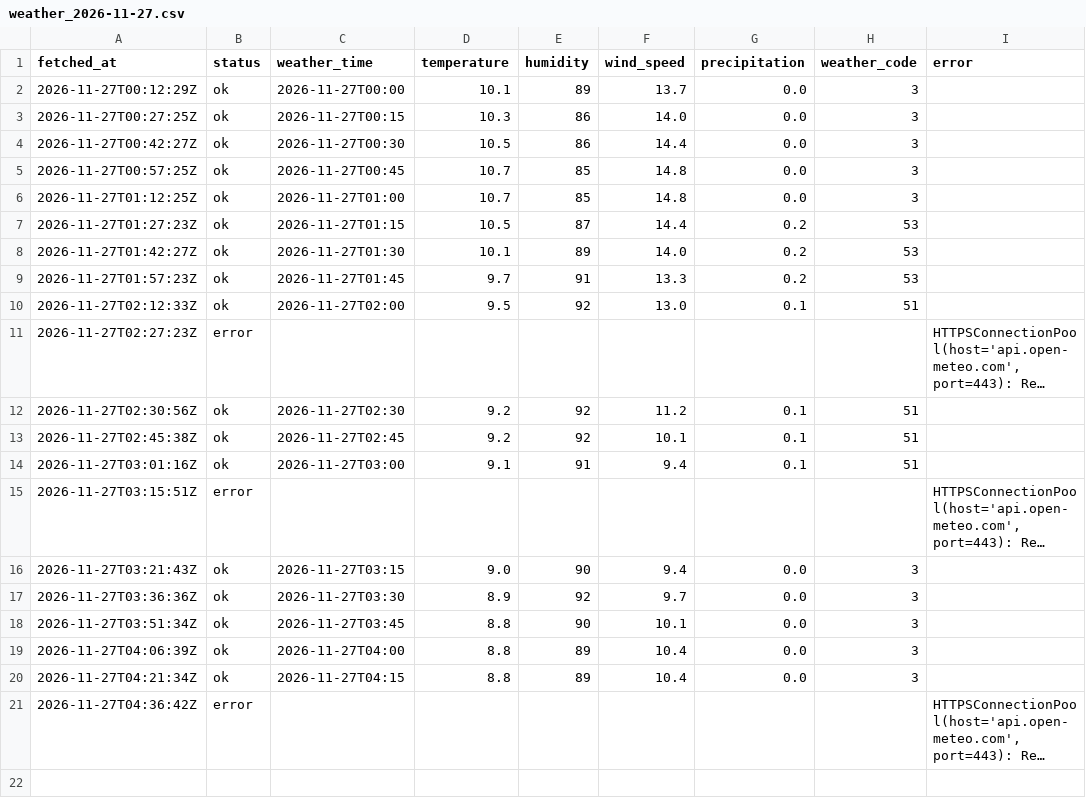
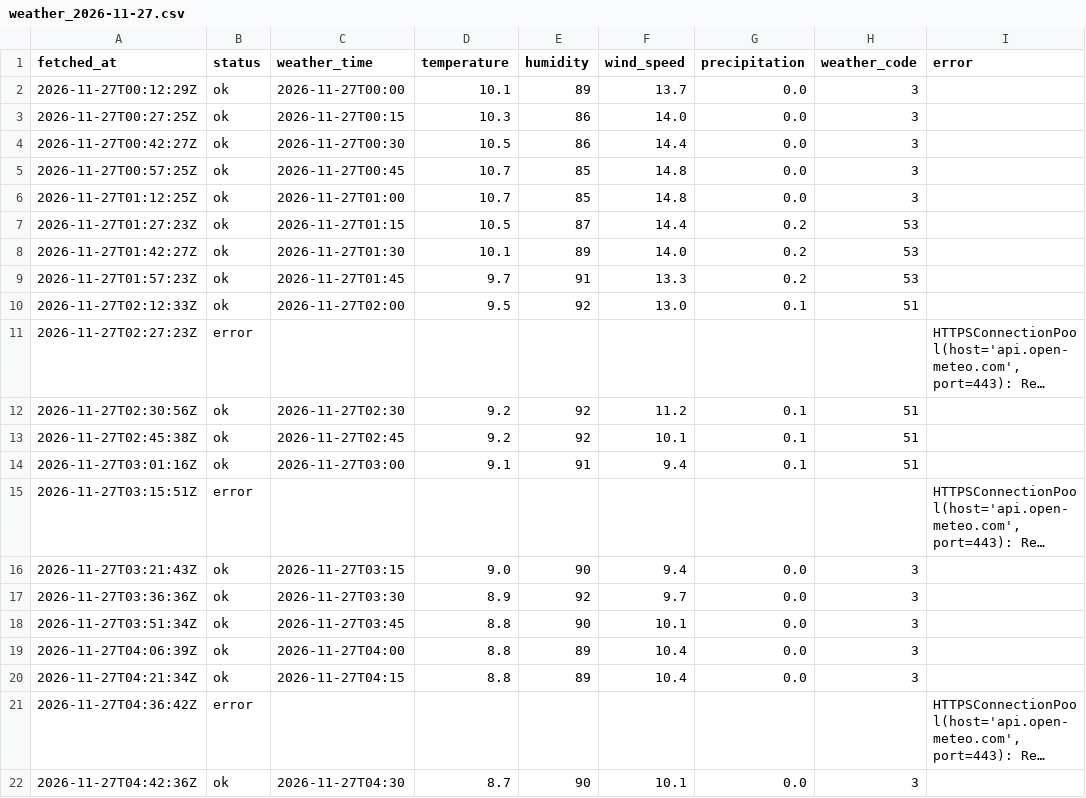
Before and after one commit to jinurani90/pa_data, a CSV file: dublinbikes/data/weather/weather_2026-11-27.csv, drawn as a sheet; long unchanged cells end in …; the diff names each change by its address in the sheet, - before the commit and + after, or states it on an @@ line.

```diff
--- a/dublinbikes/data/weather/weather_2026-11-27.csv
+++ b/dublinbikes/data/weather/weather_2026-11-27.csv
+row 22: 2026-11-27T04:42:36Z | ok | 2026-11-27T04:30 | 8.7 | 90 | 10.1 | 0.0 | 3
```
Also changed, not shown: 4 other files.
